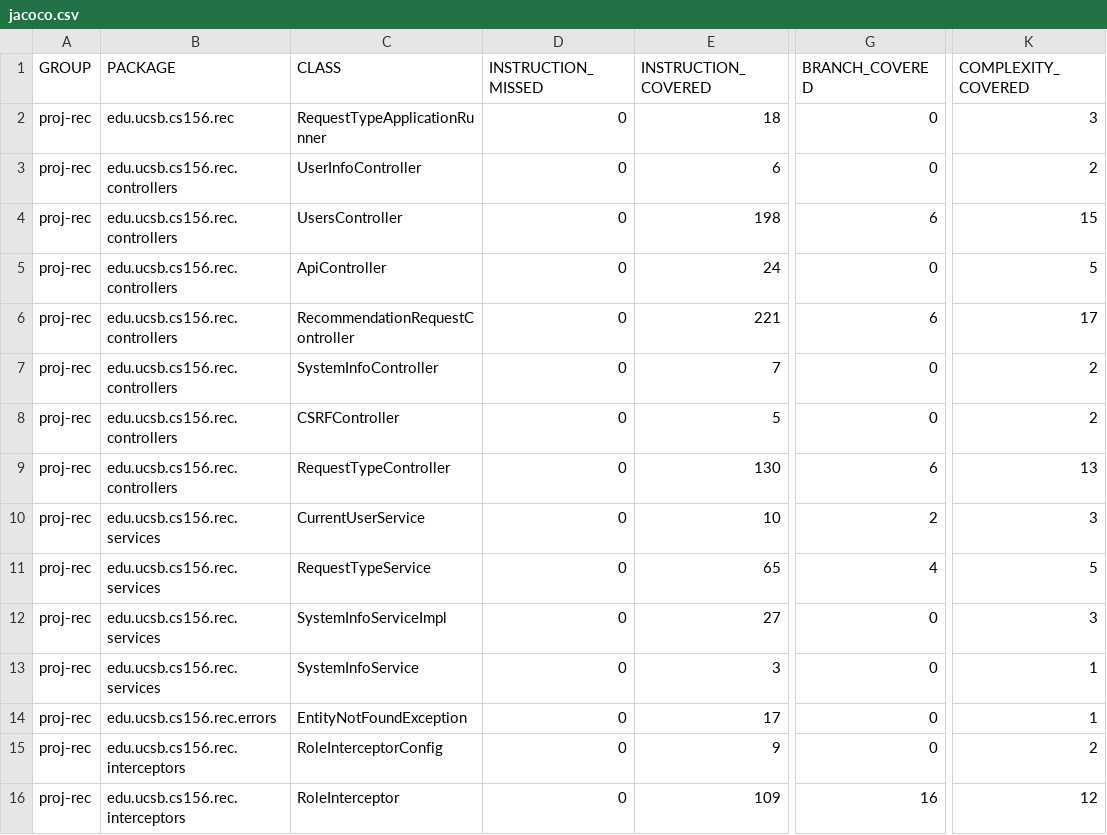
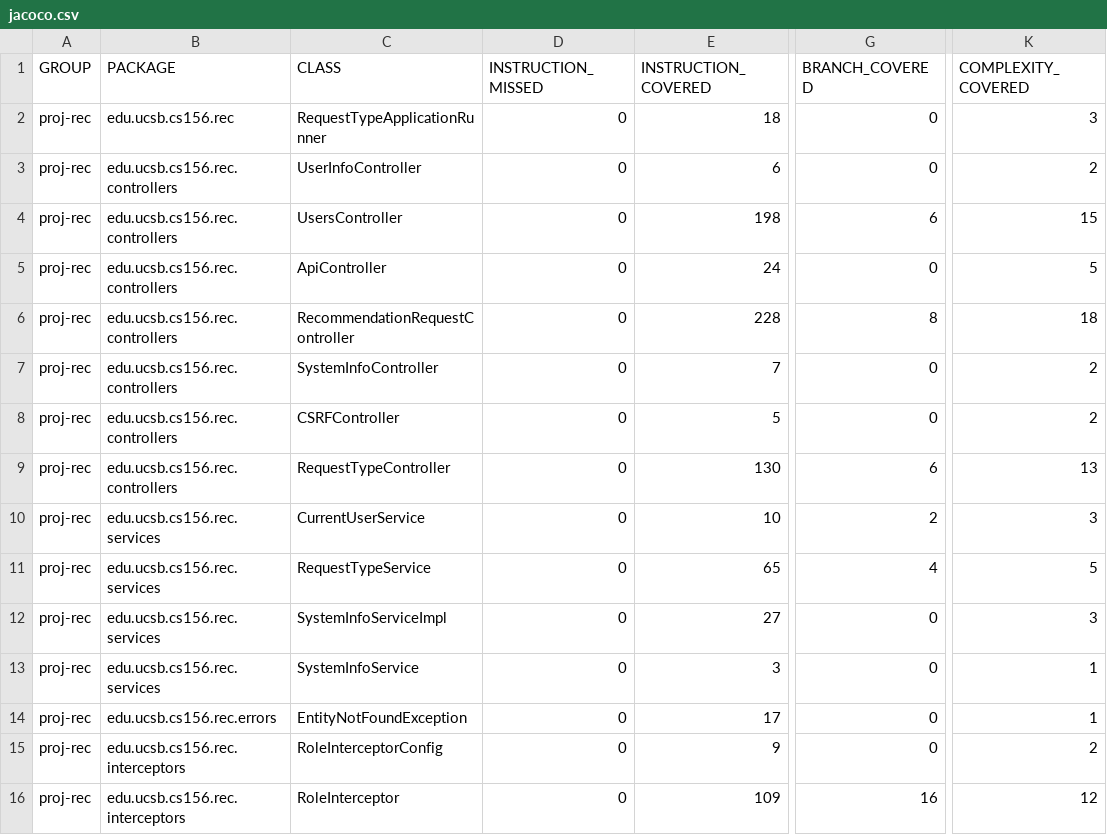
Before and after one commit to ucsb-cs156-f24/proj-rec-f24-06, a CSV file: prs/71/jacoco/jacoco.csv, drawn as a sheet; only a part is shown, gaps mark what is left out; the diff names each change by its address in the sheet, - before the commit and + after, or states it on an @@ line.

```diff
--- a/prs/71/jacoco/jacoco.csv
+++ b/prs/71/jacoco/jacoco.csv
-E6 (INSTRUCTION_COVERED): 221
+E6 (INSTRUCTION_COVERED): 228
-G6 (BRANCH_COVERED): 6
+G6 (BRANCH_COVERED): 8
-K6 (COMPLEXITY_COVERED): 17
+K6 (COMPLEXITY_COVERED): 18
```
Also changed, not shown: 7 other files.
